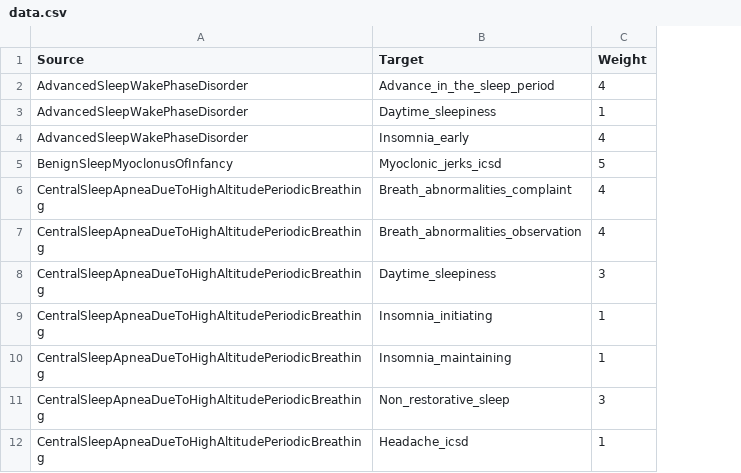
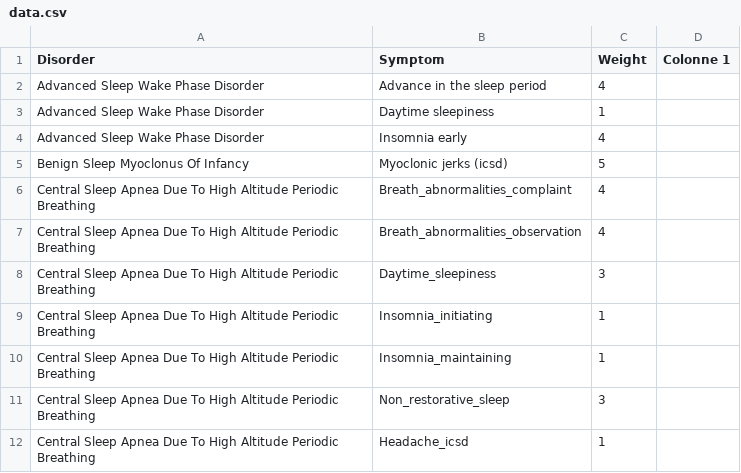
Before and after one commit to anonymous242501/Symptom-Graph, a CSV file: data.csv, drawn as a sheet; only a part is shown; removed rows and columns are numbered as before the commit, all else as after; the diff names each change by its address in the sheet, - before the commit and + after, or states it on an @@ line.

Commit message:
data update 1

```diff
--- a/data.csv
+++ b/data.csv
-column A (Source), rows 2-12: AdvancedSleepWakePhaseDisorder | AdvancedSleepWakePhaseDisorder | AdvancedSleepWakePhaseDisorder | BenignSleepMyoclonusOfInfancy | CentralSleepApneaDueToHighAltitudePeriodicBreathing | CentralSleepApneaDueToHighAltitudePeriodicBreathing | CentralSleepApneaDueToHighAltitudePeriodicBreathing | CentralSleepApneaDueToHighAltitudePeriodicBreathing | CentralSleepApneaDueToHighAltitudePeriodicBreathing | CentralSleepApneaDueToHighAltitudePeriodicBreathing | CentralSleepApneaDueToHighAltitudePeriodicBreathing
+column A (Disorder), rows 2-12: Advanced Sleep Wake Phase Disorder | Advanced Sleep Wake Phase Disorder | Advanced Sleep Wake Phase Disorder | Benign Sleep Myoclonus Of Infancy | Central Sleep Apnea Due To High Altitude Periodic Breathing | Central Sleep Apnea Due To High Altitude Periodic Breathing | Central Sleep Apnea Due To High Altitude Periodic Breathing | Central Sleep Apnea Due To High Altitude Periodic Breathing | Central Sleep Apnea Due To High Altitude Periodic Breathing | Central Sleep Apnea Due To High Altitude Periodic Breathing | Central Sleep Apnea Due To High Altitude Periodic Breathing
+column D (Colonne 1), empty
-B1: Target
+B1: Symptom
-B2 (Symptom): Advance_in_the_sleep_period
+B2 (Symptom): Advance in the sleep period
-B3 (Symptom): Daytime_sleepiness
+B3 (Symptom): Daytime sleepiness
-B4 (Symptom): Insomnia_early
+B4 (Symptom): Insomnia early
-B5 (Symptom): Myoclonic_jerks_icsd
+B5 (Symptom): Myoclonic jerks (icsd)
```
